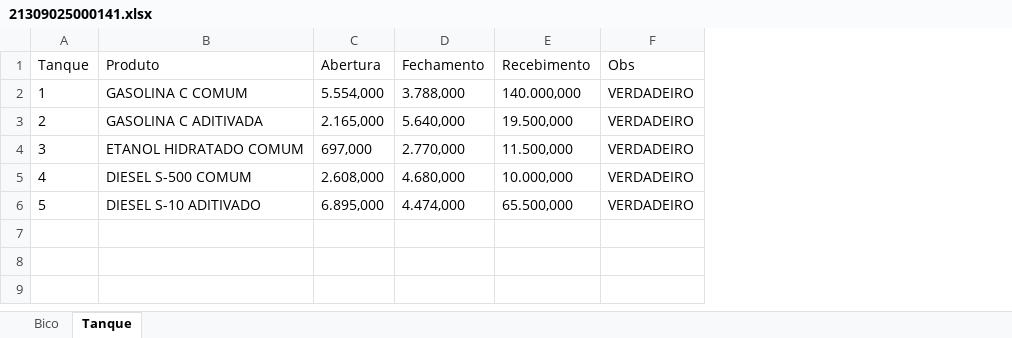
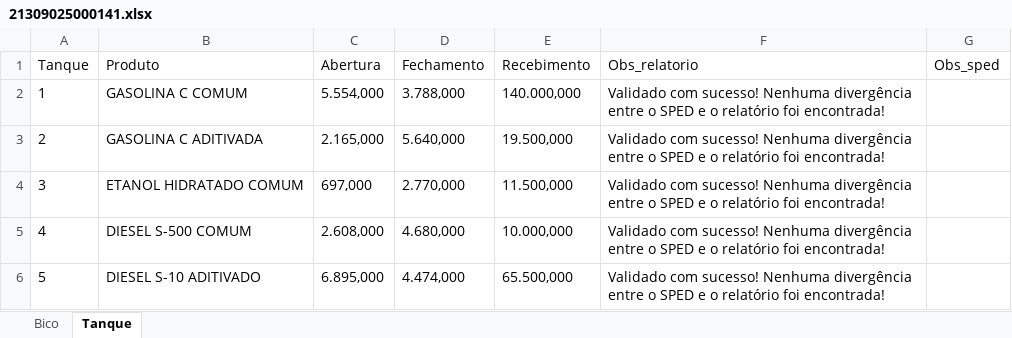
Before and after one commit to tonimoreiraa/contab-sped-postos, an Excel workbook: output/21309025000141.xlsx, sheet Tanque, drawn as a sheet; values as stored, in another font and other column widths than the file's, no borders; removed rows and columns are numbered as before the commit, all else as after; the diff names each change by its address in the sheet, - before the commit and + after, or states it on an @@ line.

Commit message:
Updating excel output file

```diff
--- a/output/21309025000141.xlsx (sheet Tanque)
+++ b/output/21309025000141.xlsx (sheet Tanque)
-column F (Obs), rows 2-6: all VERDADEIRO
+column F (Obs_relatorio), rows 2-6: all Validado com sucesso! Nenhuma divergência entre o SPED e o relatório foi encontrada!
+column G (Obs_sped), empty
```
Also changed, not shown: sheet Bico, output/03522014000163.xlsx, output/07783800000175.xlsx, 13 other files.
